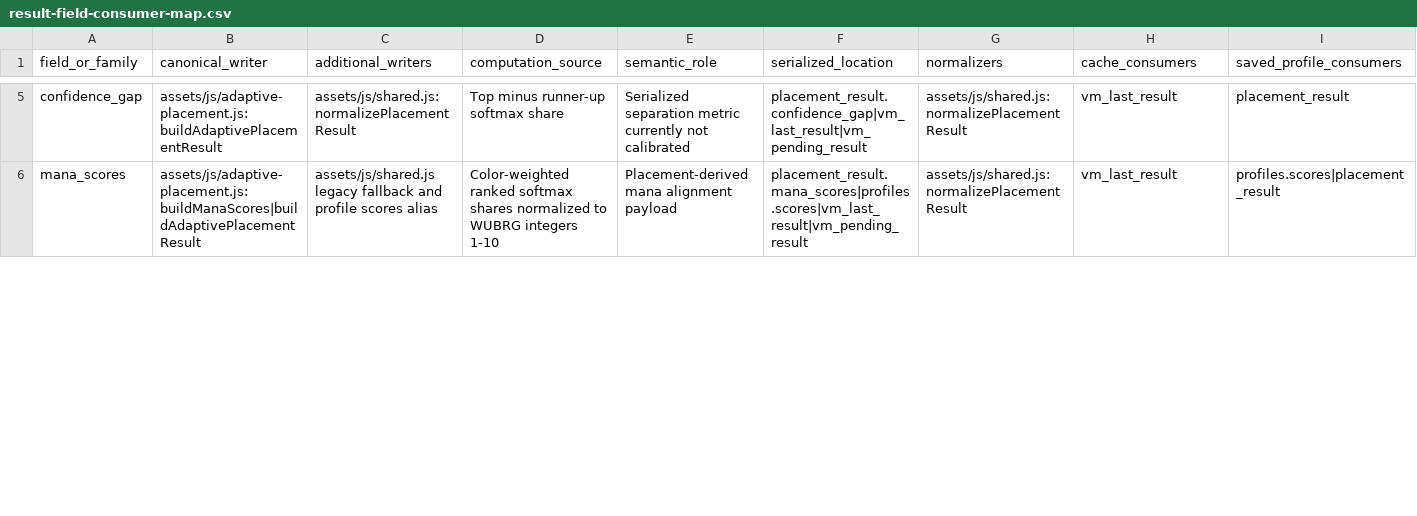
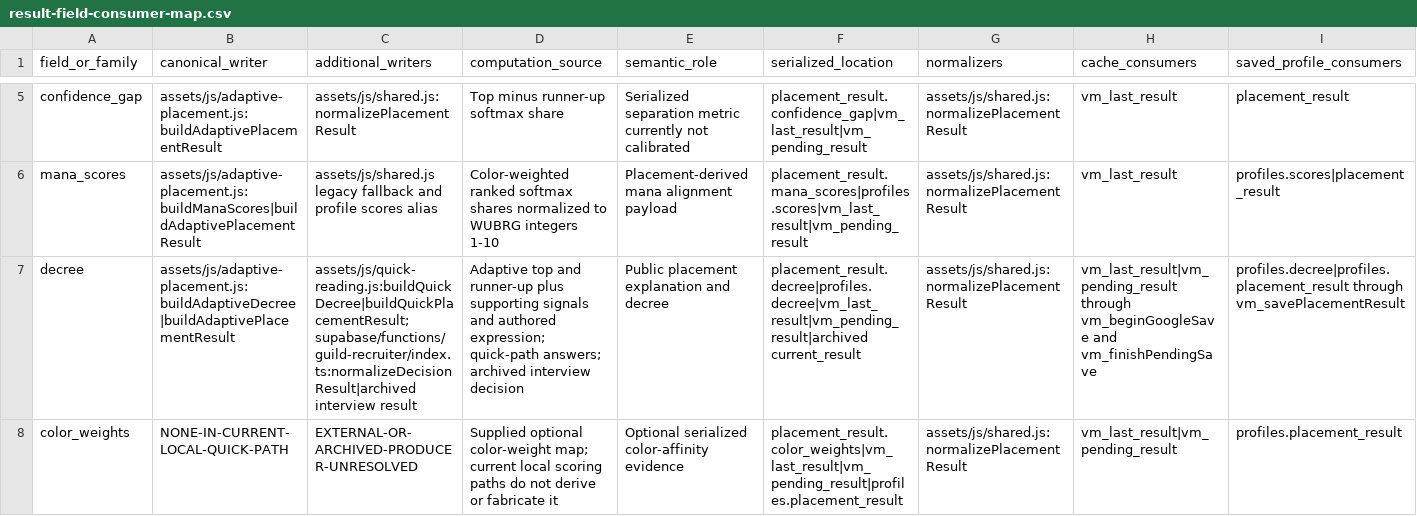
Before and after one commit to rboles84/mtgSiteWIP, a CSV file: docs/audits/vm551-placement-system/result-field-consumer-map.csv, drawn as a sheet; only a part is shown, gaps mark what is left out; rows hold the shown columns only; the diff covers the shown part only; the diff names each change by its address in the sheet, - before the commit and + after, or states it on an @@ line.

```diff
--- a/docs/audits/vm551-placement-system/result-field-consumer-map.csv
+++ b/docs/audits/vm551-placement-system/result-field-consumer-map.csv
+row 7: decree | assets/js/adaptive-placement.js:buildAdaptiveDecree|buildAdaptivePlacementResult | assets/js/quick-reading.js:buildQuickDecree|buildQuickPlacementResult; supabase/functions/guild-recruiter/index.ts:normalizeDecisionResult|archived interview result | Adaptive top and runner-up plus supporting signals and authored expression; quick-path answers; archived interview decision | Public placement explanation and decree | placement_result.decree|profiles.decree|vm_last_result|vm_pending_result|archived current_result | assets/js/shared.js:normalizePlacementResult | vm_last_result|vm_pending_result through vm_beginGoogleSave and vm_finishPendingSave | profiles.decree|profiles.placement_result through vm_savePlacementResult
+row 8: color_weights | NONE-IN-CURRENT-LOCAL-QUICK-PATH | EXTERNAL-OR-ARCHIVED-PRODUCER-UNRESOLVED | Supplied optional color-weight map; current local scoring paths do not derive or fabricate it | Optional serialized color-affinity evidence | placement_result.color_weights|vm_last_result|vm_pending_result|profiles.placement_result | assets/js/shared.js:normalizePlacementResult | vm_last_result|vm_pending_result | profiles.placement_result
```
Also changed, not shown: 9 edited cells elsewhere in this file, 8 other files.
